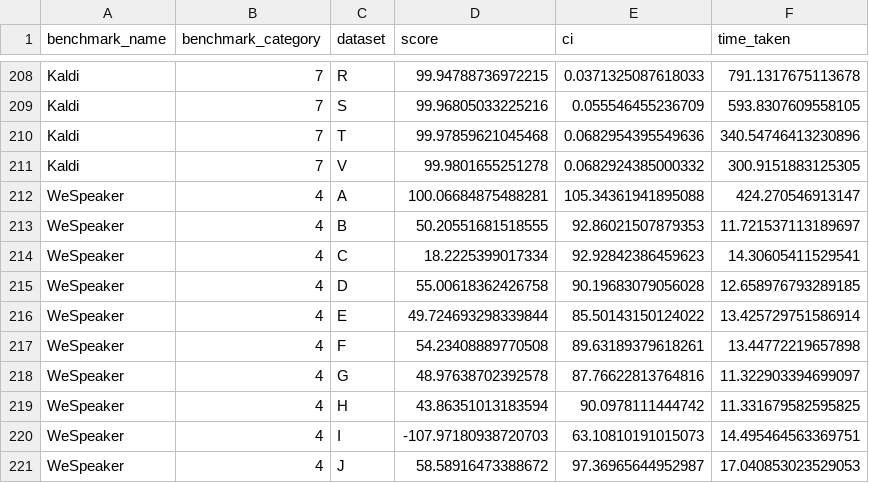
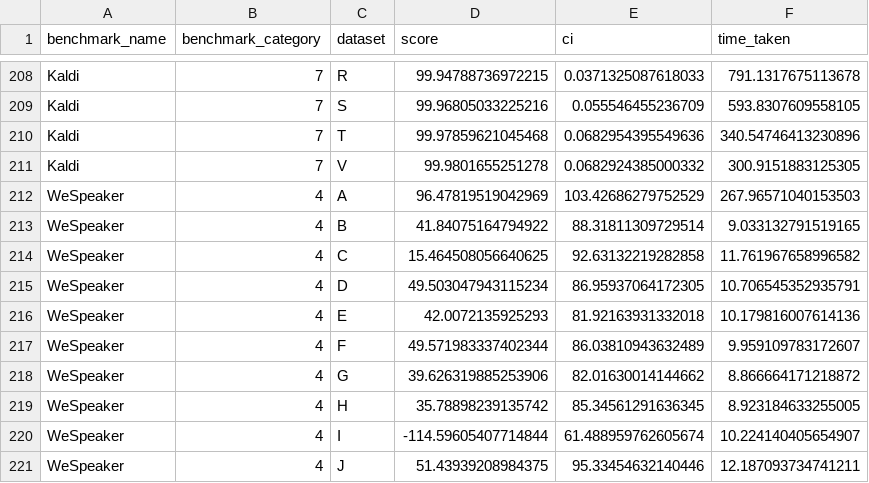
Before and after one commit to MiniXC/ttsdb, a CSV file: examples/blizzard08/results.csv, drawn as a sheet; only a part is shown, gaps mark what is left out; the diff covers the shown part only.

Commit message:
results update

```diff
--- a/examples/blizzard08/results.csv
+++ b/examples/blizzard08/results.csv
@@ -211,11 +211,11 @@ Kaldi,7,T,99.97859621045468,0.0682954395549636,340.54746413230896
 Kaldi,7,V,99.9801655251278,0.0682924385000332,300.9151883125305
-WeSpeaker,4,A,100.06684875488281,105.34361941895088,424.270546913147
-WeSpeaker,4,B,50.20551681518555,92.86021507879353,11.721537113189697
-WeSpeaker,4,C,18.2225399017334,92.92842386459623,14.30605411529541
-WeSpeaker,4,D,55.00618362426758,90.19683079056028,12.658976793289185
-WeSpeaker,4,E,49.724693298339844,85.50143150124022,13.425729751586914
-WeSpeaker,4,F,54.23408889770508,89.63189379618261,13.44772219657898
-WeSpeaker,4,G,48.97638702392578,87.76622813764816,11.322903394699097
-WeSpeaker,4,H,43.86351013183594,90.0978111444742,11.331679582595825
-WeSpeaker,4,I,-107.97180938720703,63.10810191015073,14.495464563369751
-WeSpeaker,4,J,58.58916473388672,97.36965644952987,17.040853023529053
+WeSpeaker,4,A,96.47819519042969,103.42686279752529,267.96571040153503
+WeSpeaker,4,B,41.84075164794922,88.31811309729514,9.033132791519165
+WeSpeaker,4,C,15.464508056640625,92.63132219282858,11.761967658996582
+WeSpeaker,4,D,49.503047943115234,86.95937064172305,10.706545352935791
+WeSpeaker,4,E,42.0072135925293,81.92163931332018,10.179816007614136
+WeSpeaker,4,F,49.571983337402344,86.03810943632489,9.959109783172607
+WeSpeaker,4,G,39.626319885253906,82.01630014144662,8.866664171218872
+WeSpeaker,4,H,35.78898239135742,85.34561291636345,8.923184633255005
+WeSpeaker,4,I,-114.59605407714844,61.488959762605674,10.224140405654907
+WeSpeaker,4,J,51.43939208984375,95.33454632140446,12.187093734741211
```
Also changed, not shown: 33 edited cells elsewhere in this file.
